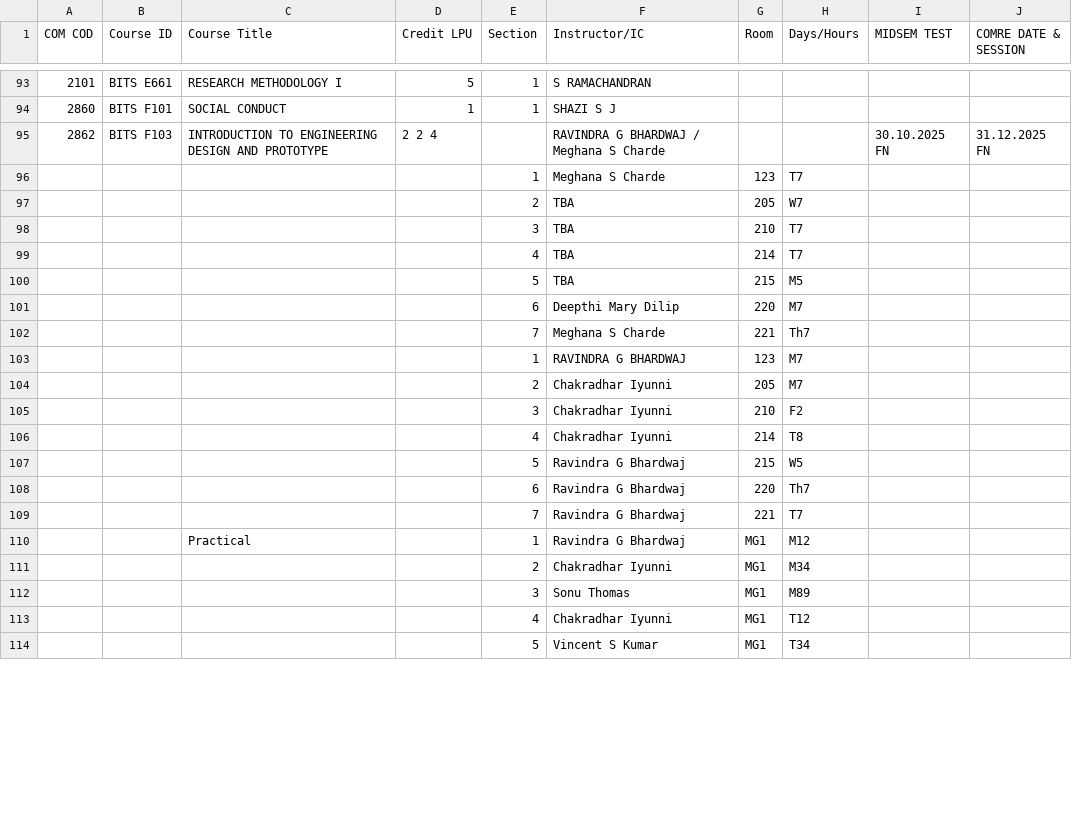
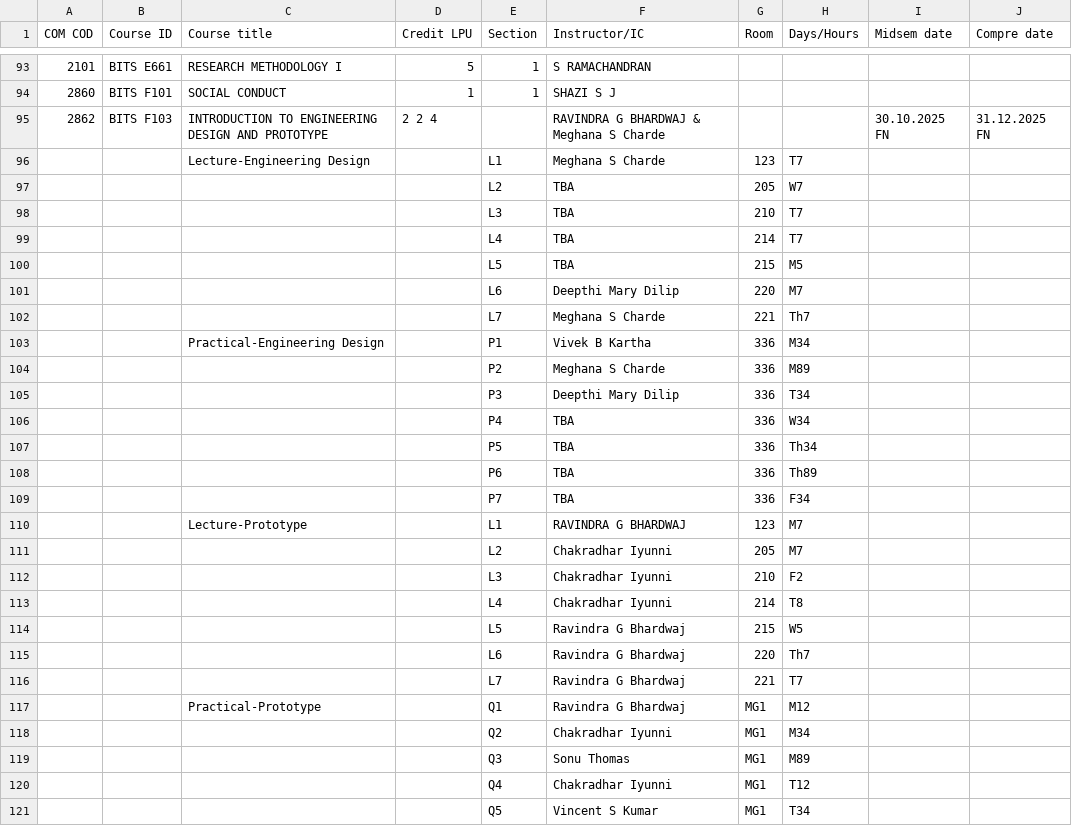
Before and after one commit to SreenikethanI/timetabler, a CSV file: coursewise timetables/6 - 2025-09 Sem1.csv, drawn as a sheet; only a part is shown, gaps mark what is left out; the diff covers the shown part only.

```diff
--- a/coursewise timetables/6 - 2025-09 Sem1.csv
+++ b/coursewise timetables/6 - 2025-09 Sem1.csv
@@ -1 +1 @@
-COM COD,Course ID,Course Title,Credit LPU,Section,Instructor/IC,Room,Days/Hours,MIDSEM TEST,COMRE DATE & SESSION
+COM COD,Course ID,Course title,Credit LPU,Section,Instructor/IC,Room,Days/Hours,Midsem date,Compre date
@@ -94,21 +94,28 @@ COM COD,Course ID,Course Title,Credit LPU,Section,Instructor/IC,Room,Days/Hours,
 2860,BITS F101,SOCIAL CONDUCT,1,1,SHAZI S J,,,,
-2862,BITS F103,INTRODUCTION TO ENGINEERING DESIGN AND PROTOTYPE,2 2 4,,RAVINDRA G BHARDWAJ / Meghana S Charde,,,30.10.2025 FN,31.12.2025 FN
-,,,,1,Meghana S Charde,123,T7,,
-,,,,2,TBA,205,W7,,
-,,,,3,TBA,210,T7,,
-,,,,4,TBA,214,T7,,
-,,,,5,TBA,215,M5,,
-,,,,6,Deepthi Mary Dilip,220,M7,,
-,,,,7,Meghana S Charde,221,Th7,,
-,,,,1,RAVINDRA G BHARDWAJ,123,M7,,
-,,,,2,Chakradhar Iyunni,205,M7,,
-,,,,3,Chakradhar Iyunni,210,F2,,
-,,,,4,Chakradhar Iyunni,214,T8,,
-,,,,5,Ravindra G Bhardwaj,215,W5,,
-,,,,6,Ravindra G Bhardwaj,220,Th7,,
-,,,,7,Ravindra G Bhardwaj,221,T7,,
-,,Practical,,1,Ravindra G Bhardwaj,MG1,M12,,
-,,,,2,Chakradhar Iyunni,MG1,M34,,
-,,,,3,Sonu Thomas,MG1,M89,,
-,,,,4,Chakradhar Iyunni,MG1,T12,,
-,,,,5,Vincent S Kumar,MG1,T34,,
+2862,BITS F103,INTRODUCTION TO ENGINEERING DESIGN AND PROTOTYPE,2 2 4,,RAVINDRA G BHARDWAJ & Meghana S Charde,,,30.10.2025 FN,31.12.2025 FN
+,,Lecture-Engineering Design,,L1,Meghana S Charde,123,T7,,
+,,,,L2,TBA,205,W7,,
+,,,,L3,TBA,210,T7,,
+,,,,L4,TBA,214,T7,,
+,,,,L5,TBA,215,M5,,
+,,,,L6,Deepthi Mary Dilip,220,M7,,
+,,,,L7,Meghana S Charde,221,Th7,,
+,,Practical-Engineering Design,,P1,Vivek B Kartha,336,M34,,
+,,,,P2,Meghana S Charde,336,M89,,
+,,,,P3,Deepthi Mary Dilip,336,T34,,
+,,,,P4,TBA,336,W34,,
+,,,,P5,TBA,336,Th34,,
+,,,,P6,TBA,336,Th89,,
+,,,,P7,TBA,336,F34,,
+,,Lecture-Prototype,,L1,RAVINDRA G BHARDWAJ,123,M7,,
+,,,,L2,Chakradhar Iyunni,205,M7,,
+,,,,L3,Chakradhar Iyunni,210,F2,,
+,,,,L4,Chakradhar Iyunni,214,T8,,
+,,,,L5,Ravindra G Bhardwaj,215,W5,,
+,,,,L6,Ravindra G Bhardwaj,220,Th7,,
+,,,,L7,Ravindra G Bhardwaj,221,T7,,
+,,Practical-Prototype,,Q1,Ravindra G Bhardwaj,MG1,M12,,
+,,,,Q2,Chakradhar Iyunni,MG1,M34,,
+,,,,Q3,Sonu Thomas,MG1,M89,,
+,,,,Q4,Chakradhar Iyunni,MG1,T12,,
+,,,,Q5,Vincent S Kumar,MG1,T34,,
```
Also changed, not shown: 7 removed rows and 15 edited cells elsewhere in this file, coursewise timetables/3 - 2024-02 Sem2 (v3).csv, coursewise timetables/4 - 2024-09 Sem1.csv, 25 other files.
